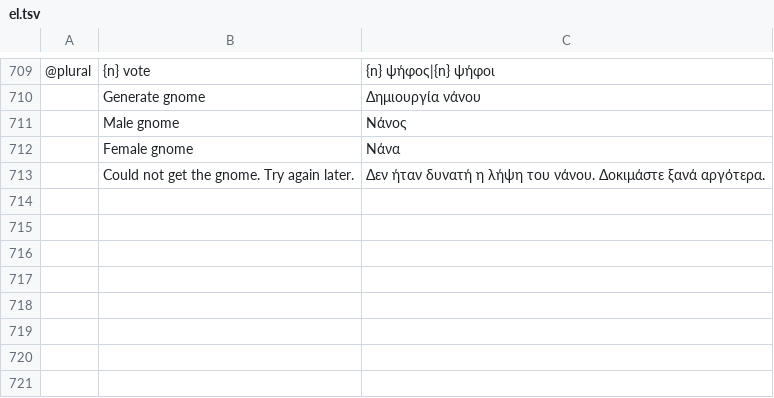
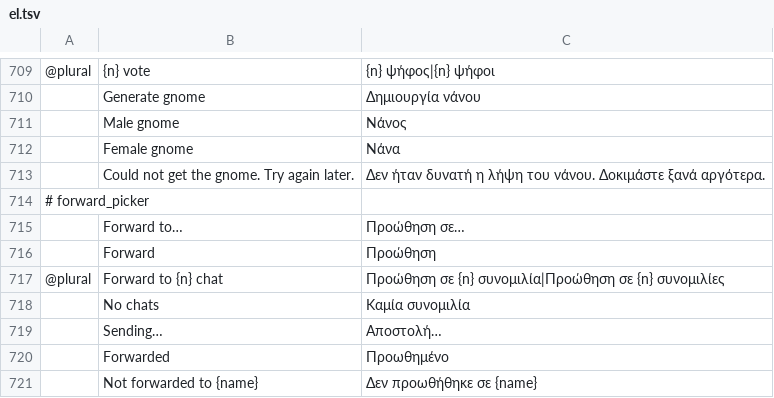
Before and after one commit to meska/gnobbi, a TSV file: crates/matrix-desktop/locales/el.tsv, drawn as a sheet; only a part is shown, gaps mark what is left out; the diff names each change by its address in the sheet, - before the commit and + after, or states it on an @@ line.

```diff
--- a/crates/matrix-desktop/locales/el.tsv
+++ b/crates/matrix-desktop/locales/el.tsv
+row 714: # forward_picker
+row 715:  | Forward to… | Προώθηση σε…
+row 716:  | Forward | Προώθηση
+row 717: @plural | Forward to {n} chat | Προώθηση σε {n} συνομιλία|Προώθηση σε {n} συνομιλίες
+row 718:  | No chats | Καμία συνομιλία
+row 719:  | Sending… | Αποστολή…
+row 720:  | Forwarded | Προωθημένο
+row 721:  | Not forwarded to {name} | Δεν προωθήθηκε σε {name}
```
Also changed, not shown: crates/matrix-desktop/locales/ar.tsv, crates/matrix-desktop/locales/ka.tsv, 44 other files.
